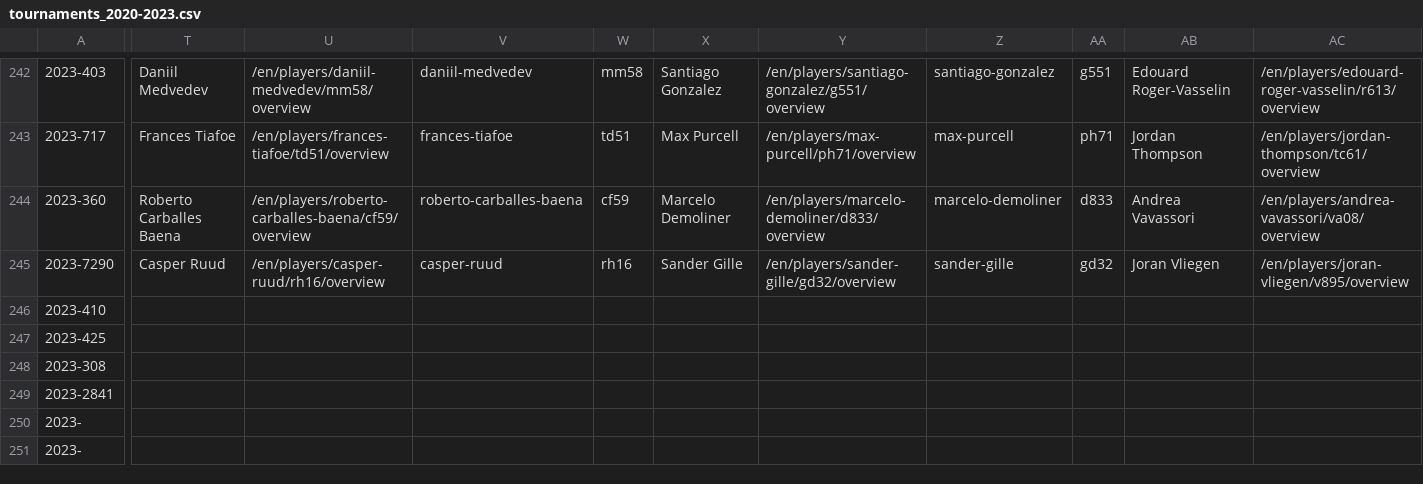
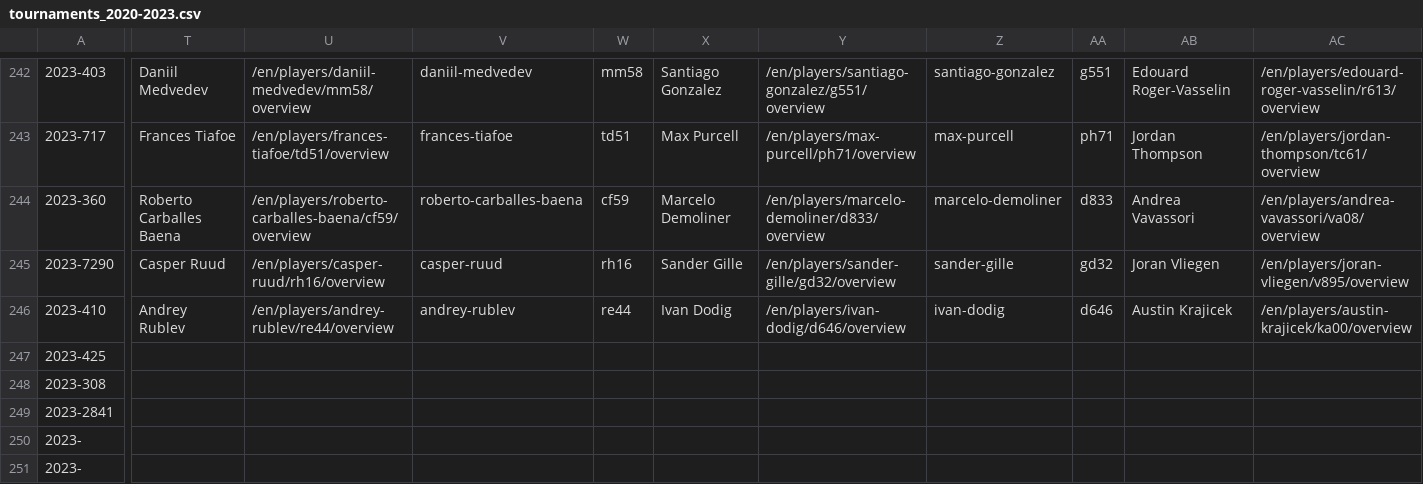
Before and after one commit to armstjc/atp-world-tour-tennis-data, a CSV file: csv/1_tournaments/tournaments_2020-2023.csv, drawn as a sheet; only a part is shown, gaps mark what is left out; the diff covers the shown part only; the diff names each change by its address in the sheet, - before the commit and + after, or states it on an @@ line.

```diff
--- a/csv/1_tournaments/tournaments_2020-2023.csv
+++ b/csv/1_tournaments/tournaments_2020-2023.csv
-T246: (empty)
+T246: Andrey Rublev
-U246: (empty)
+U246: /en/players/andrey-rublev/re44/overview
-V246: (empty)
+V246: andrey-rublev
-W246: (empty)
+W246: re44
-X246: (empty)
+X246: Ivan Dodig
-Y246: (empty)
+Y246: /en/players/ivan-dodig/d646/overview
-Z246: (empty)
+Z246: ivan-dodig
-AA246: (empty)
+AA246: d646
-AB246: (empty)
+AB246: Austin Krajicek
-AC246: (empty)
+AC246: /en/players/austin-krajicek/ka00/overview
```
Also changed, not shown: 2 edited cells elsewhere in this file.
